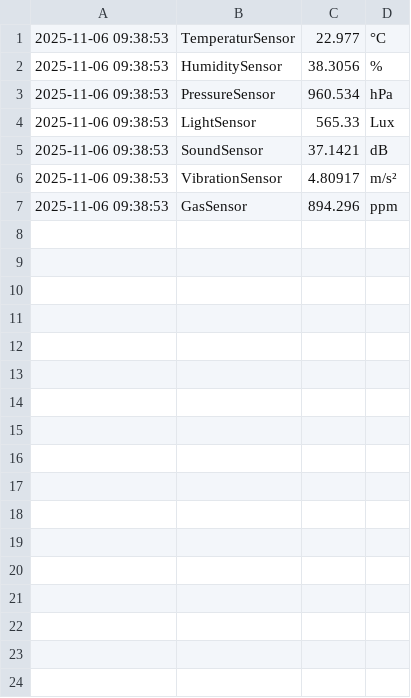
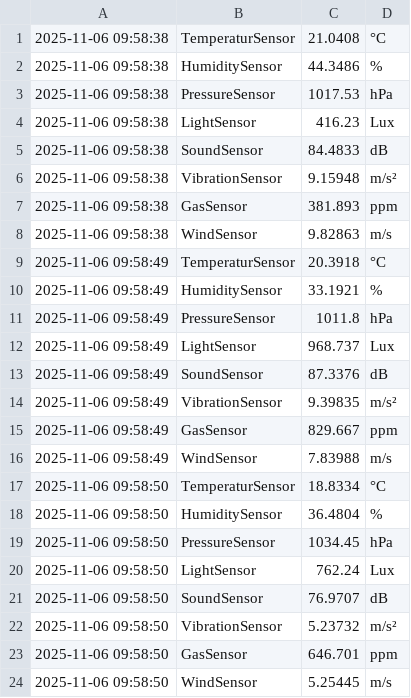
Before and after one commit to FAA-bit/OOP_Assignments, a CSV file: OOP_INL1/INL1.CSV, drawn as a sheet.

```diff
--- a/OOP_INL1/INL1.CSV
+++ b/OOP_INL1/INL1.CSV
@@ -1,7 +1,24 @@
-2025-11-06 09:38:53,TemperaturSensor,22.977,°C
-2025-11-06 09:38:53,HumiditySensor,38.3056,%
-2025-11-06 09:38:53,PressureSensor,960.534,hPa
-2025-11-06 09:38:53,LightSensor,565.33,Lux
-2025-11-06 09:38:53,SoundSensor,37.1421,dB
-2025-11-06 09:38:53,VibrationSensor,4.80917,m/s²
-2025-11-06 09:38:53,GasSensor,894.296,ppm
+2025-11-06 09:58:38,TemperaturSensor,21.0408,°C
+2025-11-06 09:58:38,HumiditySensor,44.3486,%
+2025-11-06 09:58:38,PressureSensor,1017.53,hPa
+2025-11-06 09:58:38,LightSensor,416.23,Lux
+2025-11-06 09:58:38,SoundSensor,84.4833,dB
+2025-11-06 09:58:38,VibrationSensor,9.15948,m/s²
+2025-11-06 09:58:38,GasSensor,381.893,ppm
+2025-11-06 09:58:38,WindSensor,9.82863,m/s
+2025-11-06 09:58:49,TemperaturSensor,20.3918,°C
+2025-11-06 09:58:49,HumiditySensor,33.1921,%
+2025-11-06 09:58:49,PressureSensor,1011.8,hPa
+2025-11-06 09:58:49,LightSensor,968.737,Lux
+2025-11-06 09:58:49,SoundSensor,87.3376,dB
+2025-11-06 09:58:49,VibrationSensor,9.39835,m/s²
+2025-11-06 09:58:49,GasSensor,829.667,ppm
+2025-11-06 09:58:49,WindSensor,7.83988,m/s
+2025-11-06 09:58:50,TemperaturSensor,18.8334,°C
+2025-11-06 09:58:50,HumiditySensor,36.4804,%
+2025-11-06 09:58:50,PressureSensor,1034.45,hPa
+2025-11-06 09:58:50,LightSensor,762.24,Lux
+2025-11-06 09:58:50,SoundSensor,76.9707,dB
+2025-11-06 09:58:50,VibrationSensor,5.23732,m/s²
+2025-11-06 09:58:50,GasSensor,646.701,ppm
+2025-11-06 09:58:50,WindSensor,5.25445,m/s
```
Also changed, not shown: 1 other file.
